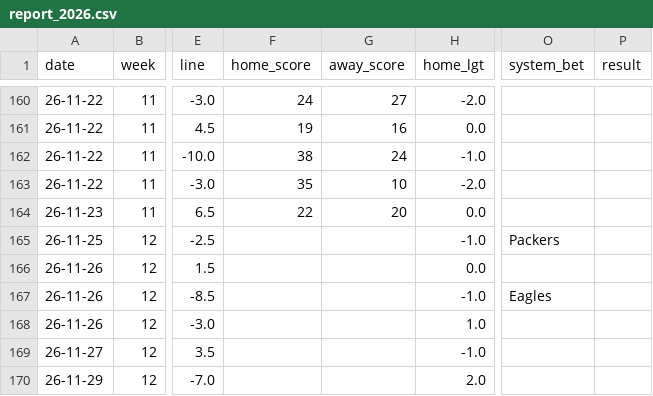
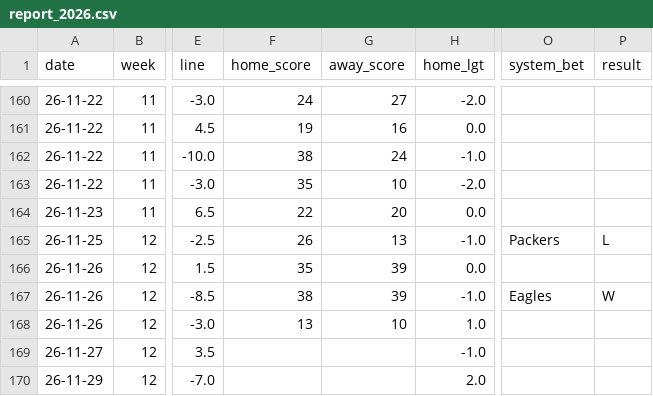
Before and after one commit to ZeNoonan/Research, a CSV file: nfl_report/data/report_2026.csv, drawn as a sheet; only a part is shown, gaps mark what is left out; the diff names each change by its address in the sheet, - before the commit and + after, or states it on an @@ line.

```diff
--- a/nfl_report/data/report_2026.csv
+++ b/nfl_report/data/report_2026.csv
-F165 (home_score): (empty)
+F165 (home_score): 26
-G165 (away_score): (empty)
+G165 (away_score): 13
-P165 (result): (empty)
+P165 (result): L
-F166 (home_score): (empty)
+F166 (home_score): 35
-G166:G167 (away_score): (empty)
+G166:G167 (away_score): 39
-F167 (home_score): (empty)
+F167 (home_score): 38
-P167 (result): (empty)
+P167 (result): W
-F168 (home_score): (empty)
+F168 (home_score): 13
-G168 (away_score): (empty)
+G168 (away_score): 10
```
Also changed, not shown: nfl_report/data/results_2026.csv, 2 other files.
